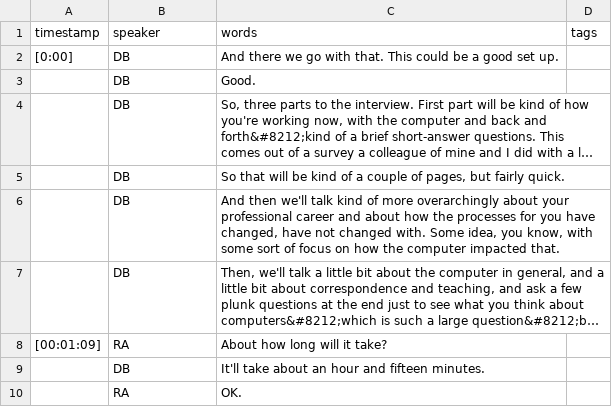
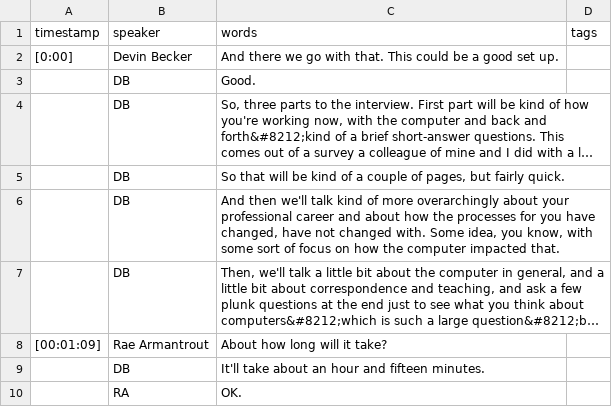
Before and after one commit to dcnb/ohdbase, a CSV file: _data/transcripts/armantrout.csv, drawn as a sheet; only a part is shown; long unchanged cells end in …; the diff names each change by its address in the sheet, - before the commit and + after, or states it on an @@ line.

```diff
--- a/_data/transcripts/armantrout.csv
+++ b/_data/transcripts/armantrout.csv
-B2 (speaker): DB
+B2 (speaker): Devin Becker
-B8 (speaker): RA
+B8 (speaker): Rae Armantrout
```
Also changed, not shown: 1 other file.
